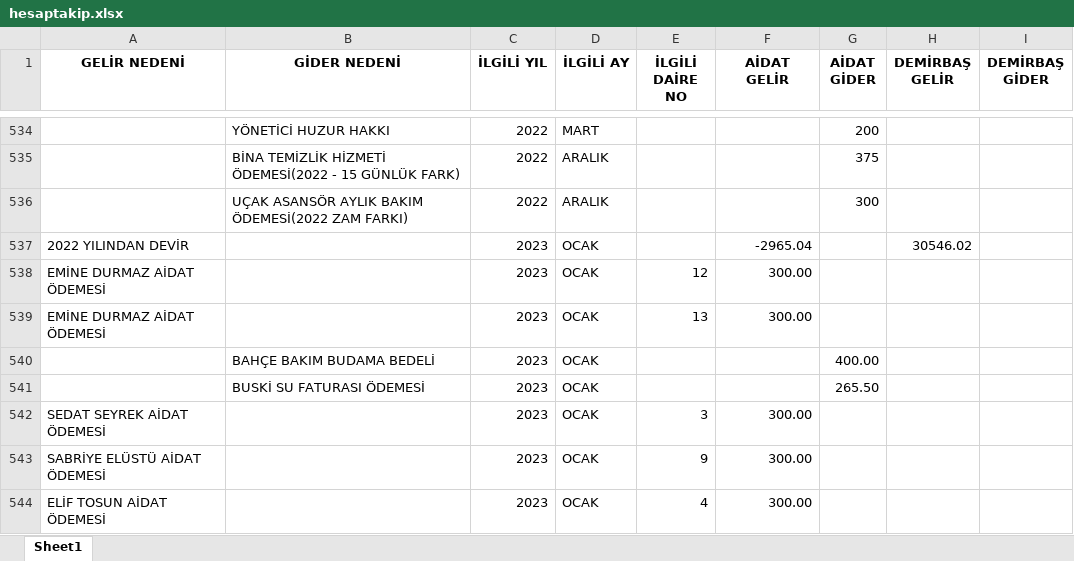
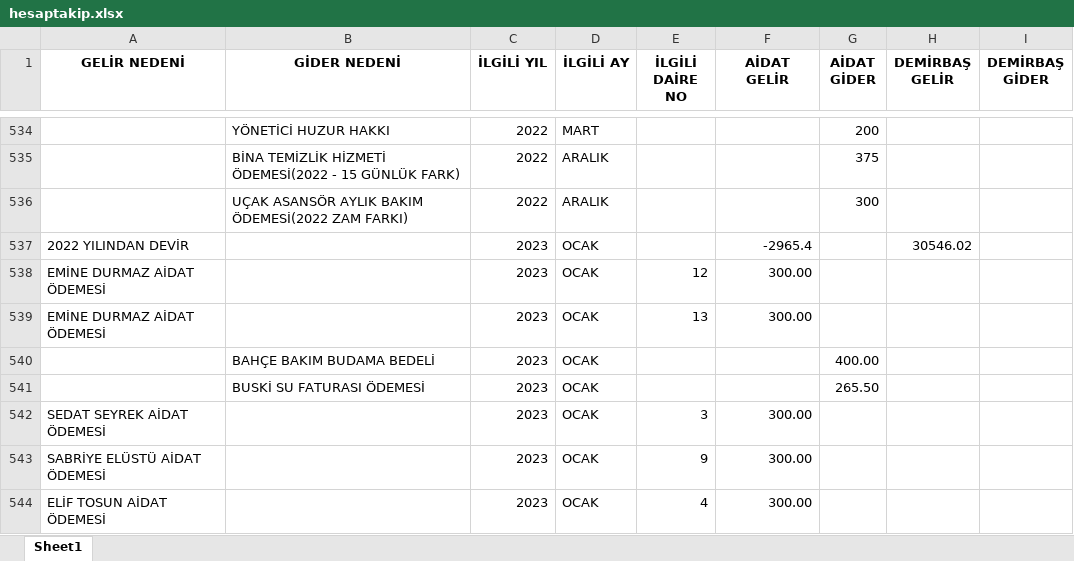
Before and after one commit to canyucelkarakaya/melikkenthesap, an Excel workbook: hesaptakip.xlsx, sheet Sheet1, drawn as a sheet; only a part is shown, gaps mark what is left out; values as stored, in another font and other column widths than the file's, no borders; the diff names each change by its address in the sheet, - before the commit and + after, or states it on an @@ line.

Commit message:
Update hesaptakip.xlsx

```diff
--- a/hesaptakip.xlsx (sheet Sheet1)
+++ b/hesaptakip.xlsx (sheet Sheet1)
-F537 (AİDAT GELİR): -2965.04
+F537 (AİDAT GELİR): -2965.4
```
